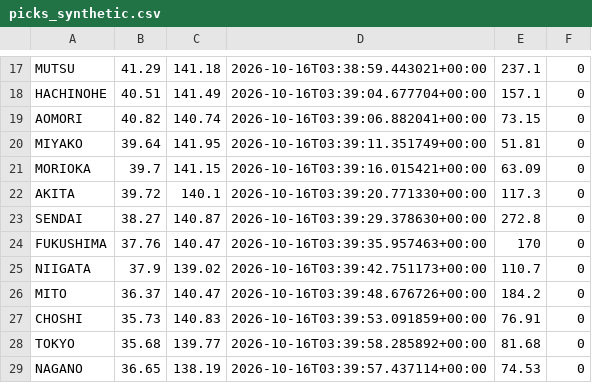
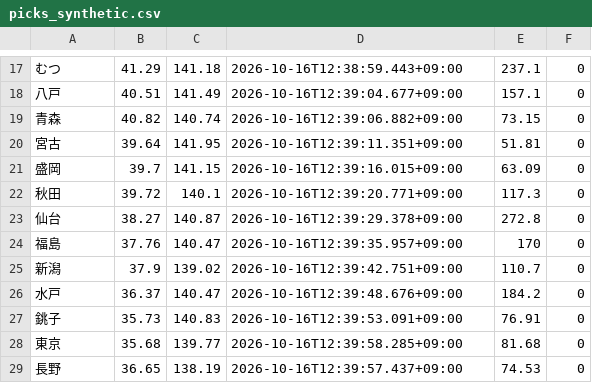
Before and after one commit to KevinABauer/jishin-analysis, a CSV file: cases/2026-10-16/picks_synthetic.csv, drawn as a sheet; only a part is shown, gaps mark what is left out; the diff covers the shown part only; the diff names each change by its address in the sheet, - before the commit and + after, or states it on an @@ line.

```diff
--- a/cases/2026-10-16/picks_synthetic.csv
+++ b/cases/2026-10-16/picks_synthetic.csv
-A17: MUTSU
+A17: むつ
-D17: 2026-10-16T03:38:59.443021+00:00
+D17: 2026-10-16T12:38:59.443+09:00
-A18: HACHINOHE
+A18: 八戸
-D18: 2026-10-16T03:39:04.677704+00:00
+D18: 2026-10-16T12:39:04.677+09:00
-A19: AOMORI
+A19: 青森
-D19: 2026-10-16T03:39:06.882041+00:00
+D19: 2026-10-16T12:39:06.882+09:00
-A20: MIYAKO
+A20: 宮古
-D20: 2026-10-16T03:39:11.351749+00:00
+D20: 2026-10-16T12:39:11.351+09:00
-A21: MORIOKA
+A21: 盛岡
-D21: 2026-10-16T03:39:16.015421+00:00
+D21: 2026-10-16T12:39:16.015+09:00
-A22: AKITA
+A22: 秋田
-D22: 2026-10-16T03:39:20.771330+00:00
+D22: 2026-10-16T12:39:20.771+09:00
-A23: SENDAI
+A23: 仙台
-D23: 2026-10-16T03:39:29.378630+00:00
+D23: 2026-10-16T12:39:29.378+09:00
-A24: FUKUSHIMA
+A24: 福島
-D24: 2026-10-16T03:39:35.957463+00:00
+D24: 2026-10-16T12:39:35.957+09:00
-A25: NIIGATA
+A25: 新潟
-D25: 2026-10-16T03:39:42.751173+00:00
+D25: 2026-10-16T12:39:42.751+09:00
-A26: MITO
+A26: 水戸
-D26: 2026-10-16T03:39:48.676726+00:00
+D26: 2026-10-16T12:39:48.676+09:00
-A27: CHOSHI
+A27: 銚子
-D27: 2026-10-16T03:39:53.091859+00:00
+D27: 2026-10-16T12:39:53.091+09:00
-A28: TOKYO
+A28: 東京
-D28: 2026-10-16T03:39:58.285892+00:00
+D28: 2026-10-16T12:39:58.285+09:00
-A29: NAGANO
+A29: 長野
-D29: 2026-10-16T03:39:57.437114+00:00
+D29: 2026-10-16T12:39:57.437+09:00
```
Also changed, not shown: 1 added row, 1 removed row and 30 edited cells elsewhere in this file, cases/2026-10-16/receipts_synthetic.csv, cases/spoof-demo/receipts.csv, 16 other files.
